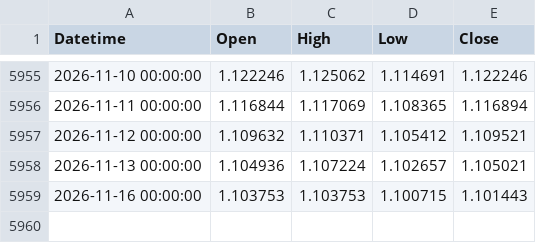
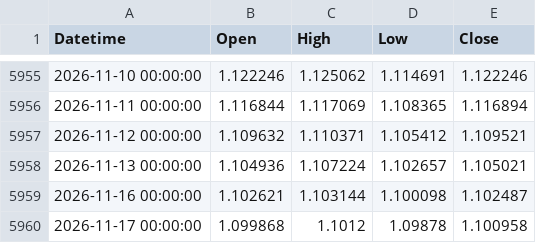
Before and after one commit to mailztoganesh-civil/forex-data, a CSV file: data/EURUSD/daily.csv, drawn as a sheet; only a part is shown, gaps mark what is left out.

```diff
--- a/data/EURUSD/daily.csv
+++ b/data/EURUSD/daily.csv
@@ -5958,2 +5958,3 @@ Datetime,Open,High,Low,Close
 2026-11-13 00:00:00,1.104936,1.107224,1.102657,1.105021
-2026-11-16 00:00:00,1.103753,1.103753,1.100715,1.101443
+2026-11-16 00:00:00,1.102621,1.103144,1.100098,1.102487
+2026-11-17 00:00:00,1.099868,1.1012,1.09878,1.100958
```
Also changed, not shown: data/BTCUSD/1h.csv, data/BTCUSD/daily.csv, 4 other files.
